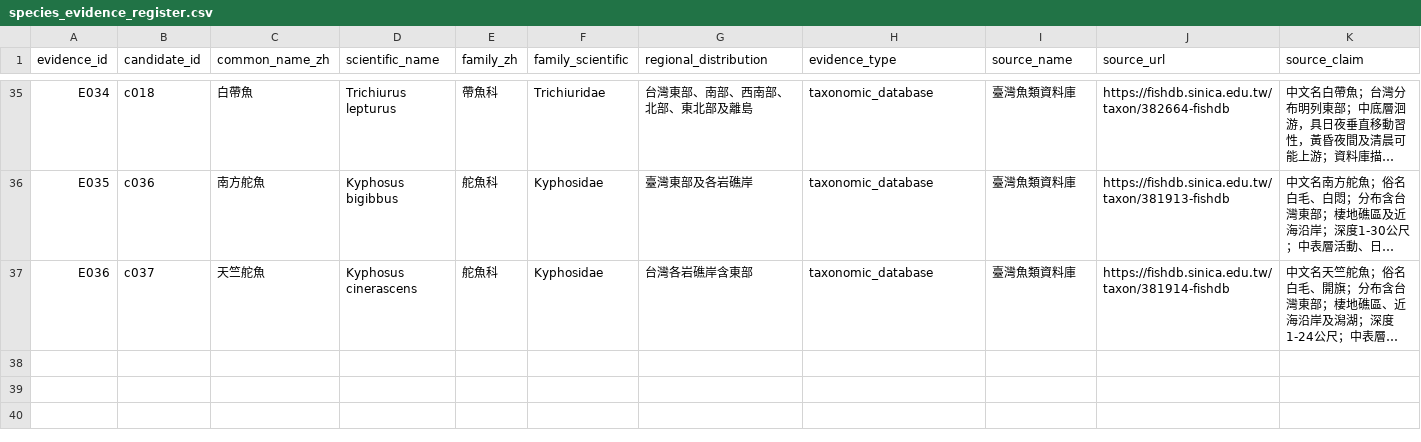
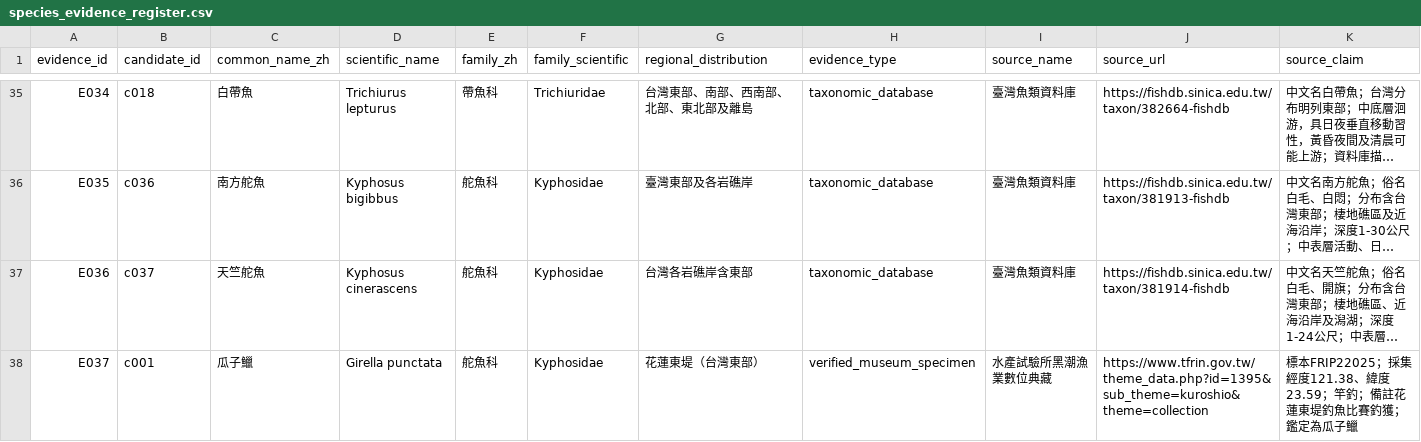
Before and after one commit to fb326549-lang/fishing-intelligence, a CSV file: P1/species/species_evidence_register.csv, drawn as a sheet; only a part is shown, gaps mark what is left out; long unchanged cells end in …; rows hold the shown columns only; the diff covers the shown part only; the diff names each change by its address in the sheet, - before the commit and + after, or states it on an @@ line.

Commit message:
P1: expand evidence-linked ecology for East Taiwan target fish

```diff
--- a/P1/species/species_evidence_register.csv
+++ b/P1/species/species_evidence_register.csv
+row 38: E037 | c001 | 瓜子鱲 | Girella punctata | 舵魚科 | Kyphosidae | 花蓮東堤（台灣東部） | verified_museum_specimen | 水產試驗所黑潮漁業數位典藏 | https://www.tfrin.gov.tw/theme_data.php?id=1395&sub_theme=kuroshio&theme=collection | 標本FRIP22025；採集經度121.38、緯度23.59；竿釣；備註花蓮東堤釣魚比賽釣獲；鑑定為瓜子鱲
```
Also changed, not shown: 1 added row and 5 edited cells elsewhere in this file, P1/species/species_candidate_register.csv, 1 other file.
